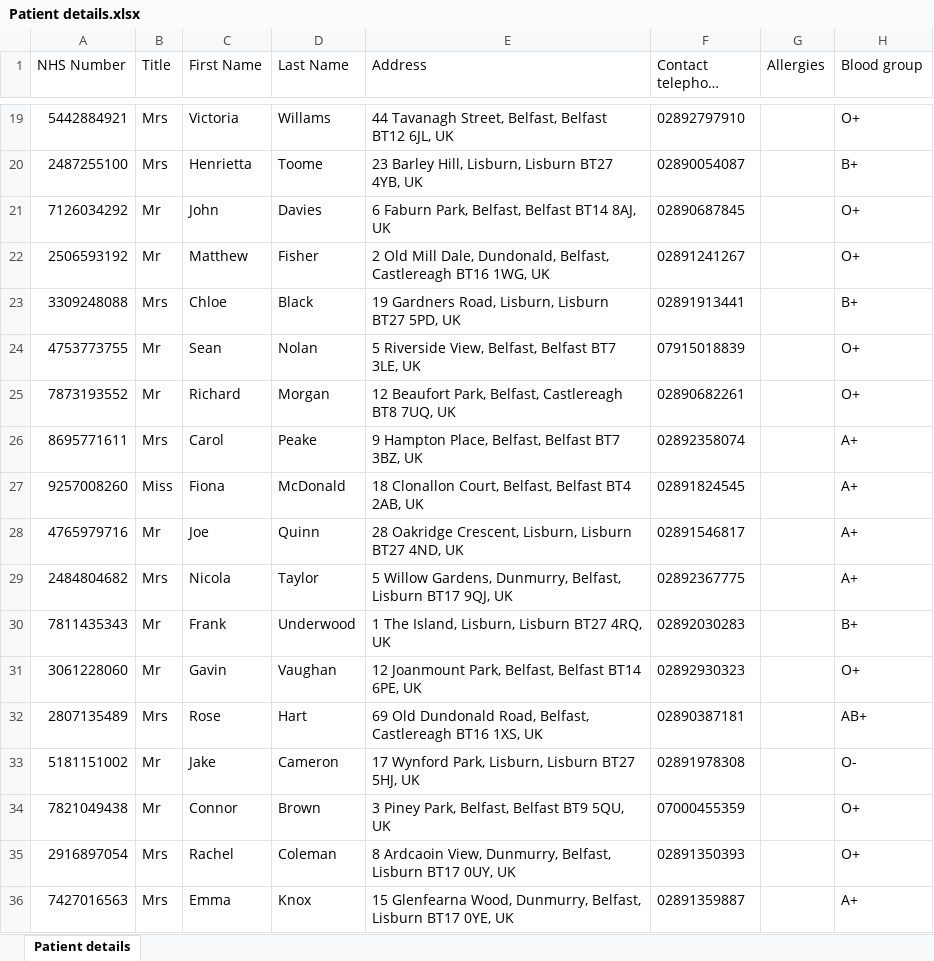
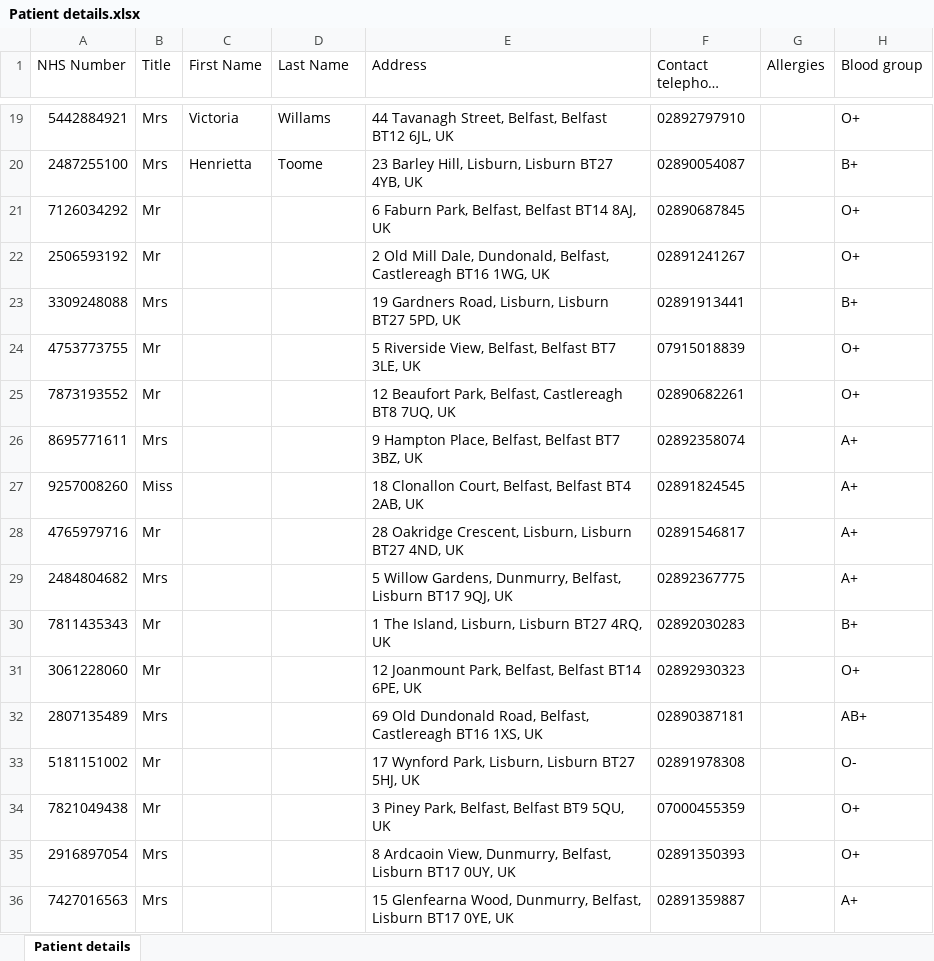
Before and after one commit to KevinOHare/Software-Testing-And-Verification, an Excel workbook: Patient details.xlsx, sheet Patient details, drawn as a sheet; only a part is shown, gaps mark what is left out; long unchanged cells end in …; values as stored, in another font and other column widths than the file's, no borders; the diff covers the shown part only; the diff names each change by its address in the sheet, - before the commit and + after, or states it on an @@ line.

Commit message:
Revert "My 25 added"
This reverts commit f3dd0b90de040dab16ea2436d242a08bc94d21de.

```diff
--- a/Patient details.xlsx (sheet Patient details)
+++ b/Patient details.xlsx (sheet Patient details)
-C21 (First Name): John
+C21 (First Name): (empty)
-D21 (Last Name): Davies
+D21 (Last Name): (empty)
-C22 (First Name): Matthew
+C22 (First Name): (empty)
-D22 (Last Name): Fisher
+D22 (Last Name): (empty)
-C23 (First Name): Chloe
+C23 (First Name): (empty)
-D23 (Last Name): Black
+D23 (Last Name): (empty)
-C24 (First Name): Sean
+C24 (First Name): (empty)
-D24 (Last Name): Nolan
+D24 (Last Name): (empty)
-C25 (First Name): Richard
+C25 (First Name): (empty)
-D25 (Last Name): Morgan
+D25 (Last Name): (empty)
-C26 (First Name): Carol
+C26 (First Name): (empty)
-D26 (Last Name): Peake
+D26 (Last Name): (empty)
-C27 (First Name): Fiona
+C27 (First Name): (empty)
-D27 (Last Name): McDonald
+D27 (Last Name): (empty)
-C28 (First Name): Joe
+C28 (First Name): (empty)
-D28 (Last Name): Quinn
+D28 (Last Name): (empty)
-C29 (First Name): Nicola
+C29 (First Name): (empty)
-D29 (Last Name): Taylor
+D29 (Last Name): (empty)
-C30 (First Name): Frank
+C30 (First Name): (empty)
-D30 (Last Name): Underwood
+D30 (Last Name): (empty)
-C31 (First Name): Gavin
+C31 (First Name): (empty)
-D31 (Last Name): Vaughan
+D31 (Last Name): (empty)
-C32 (First Name): Rose
+C32 (First Name): (empty)
-D32 (Last Name): Hart
+D32 (Last Name): (empty)
-C33 (First Name): Jake
+C33 (First Name): (empty)
-D33 (Last Name): Cameron
+D33 (Last Name): (empty)
-C34 (First Name): Connor
+C34 (First Name): (empty)
-D34 (Last Name): Brown
+D34 (Last Name): (empty)
-C35 (First Name): Rachel
+C35 (First Name): (empty)
-D35 (Last Name): Coleman
+D35 (Last Name): (empty)
-C36 (First Name): Emma
+C36 (First Name): (empty)
-D36 (Last Name): Knox
+D36 (Last Name): (empty)
```
Also changed, not shown: 18 edited cells elsewhere in this sheet.
